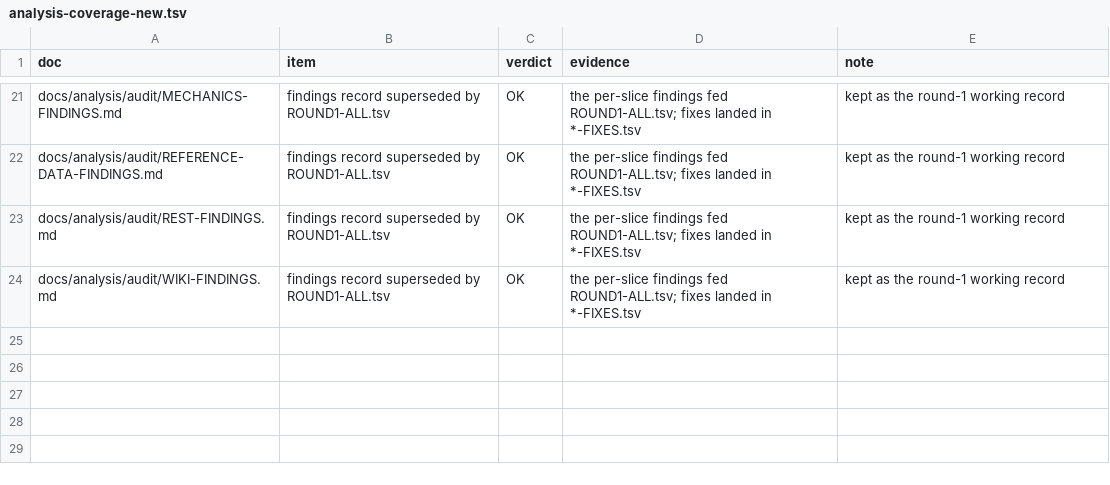
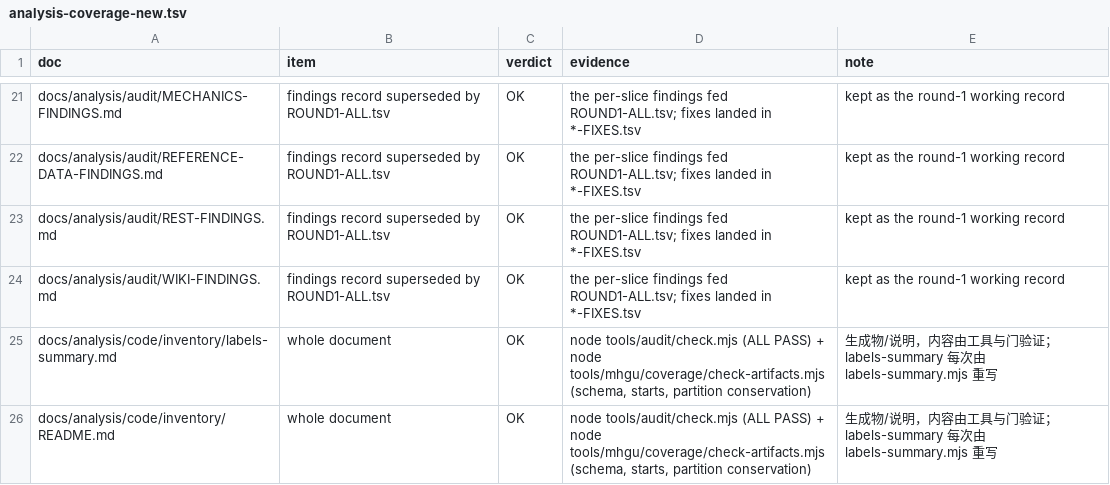
Before and after one commit to Twelve-eight/MHGU, a TSV file: docs/analysis/audit/analysis-coverage-new.tsv, drawn as a sheet; only a part is shown, gaps mark what is left out.

```diff
--- a/docs/analysis/audit/analysis-coverage-new.tsv
+++ b/docs/analysis/audit/analysis-coverage-new.tsv
@@ -24 +24,3 @@ docs/analysis/audit/REST-FINDINGS.md	findings record superseded by ROUND1-ALL.ts
 docs/analysis/audit/WIKI-FINDINGS.md	findings record superseded by ROUND1-ALL.tsv	OK	the per-slice findings fed ROUND1-ALL.tsv; fixes landed in *-FIXES.tsv	kept as the round-1 working record
+docs/analysis/code/inventory/labels-summary.md	whole document	OK	node tools/audit/check.mjs (ALL PASS) + node tools/mhgu/coverage/check-artifacts.mjs (schema, starts, partition conservation)	生成物/说明，内容由工具与门验证；labels-summary 每次由 labels-summary.mjs 重写
+docs/analysis/code/inventory/README.md	whole document	OK	node tools/audit/check.mjs (ALL PASS) + node tools/mhgu/coverage/check-artifacts.mjs (schema, starts, partition conservation)	生成物/说明，内容由工具与门验证；labels-summary 每次由 labels-summary.mjs 重写
```
Also changed, not shown: docs/analysis/audit/MANIFEST.tsv, docs/analysis/audit/ROUND1-ALL.tsv, 2 other files.
